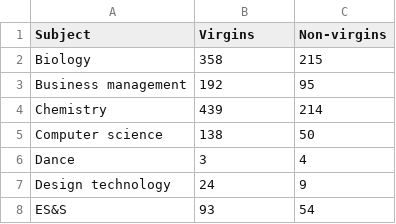
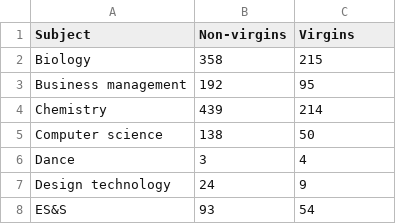
Before and after one commit to undeMalum/virginity-ib, a CSV file: results_csvs/all_answers.csv, drawn as a sheet; only a part is shown.

Commit message:
Repair processing results
Eliminate bug of swifting columns where subjects are missing. Need to find out why on earth combine_all_answers count 324 Language ab initio responses while it should be 319

```diff
--- a/results_csvs/all_answers.csv
+++ b/results_csvs/all_answers.csv
@@ -1,2 +1,2 @@
-Subject,Virgins,Non-virgins
+Subject,Non-virgins,Virgins
 Biology,358,215
```
Also changed, not shown: results_csvs/subject_level.csv, 5 other files.
